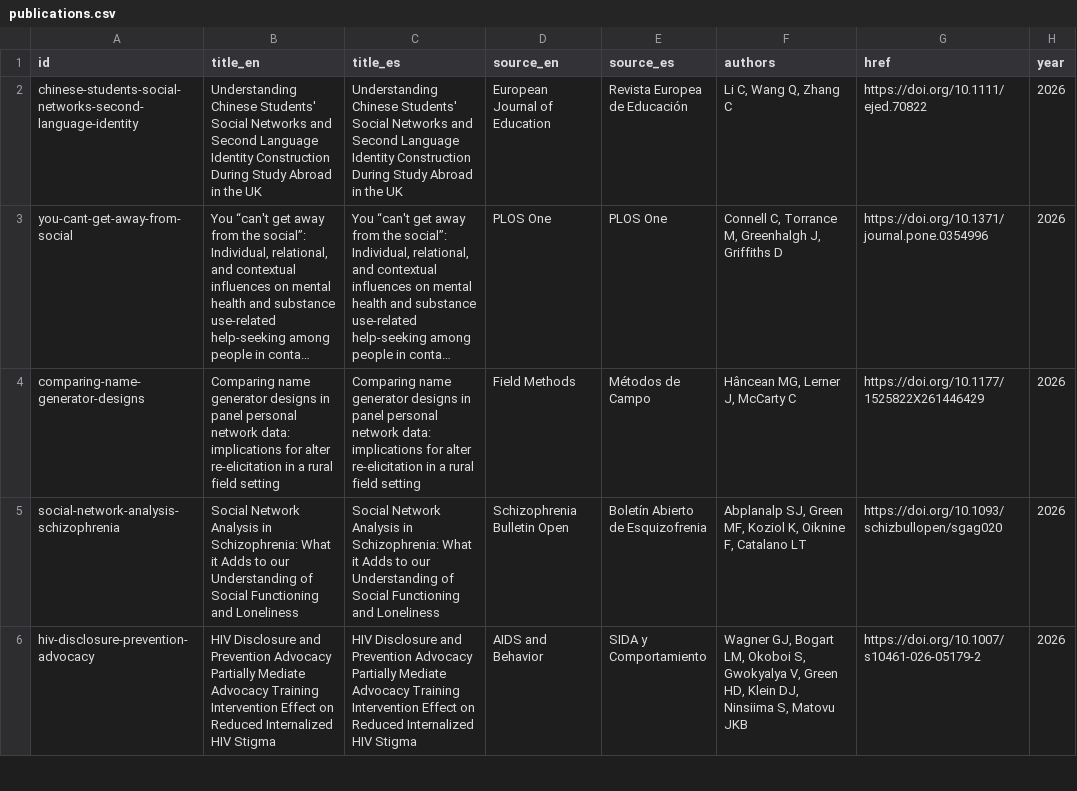
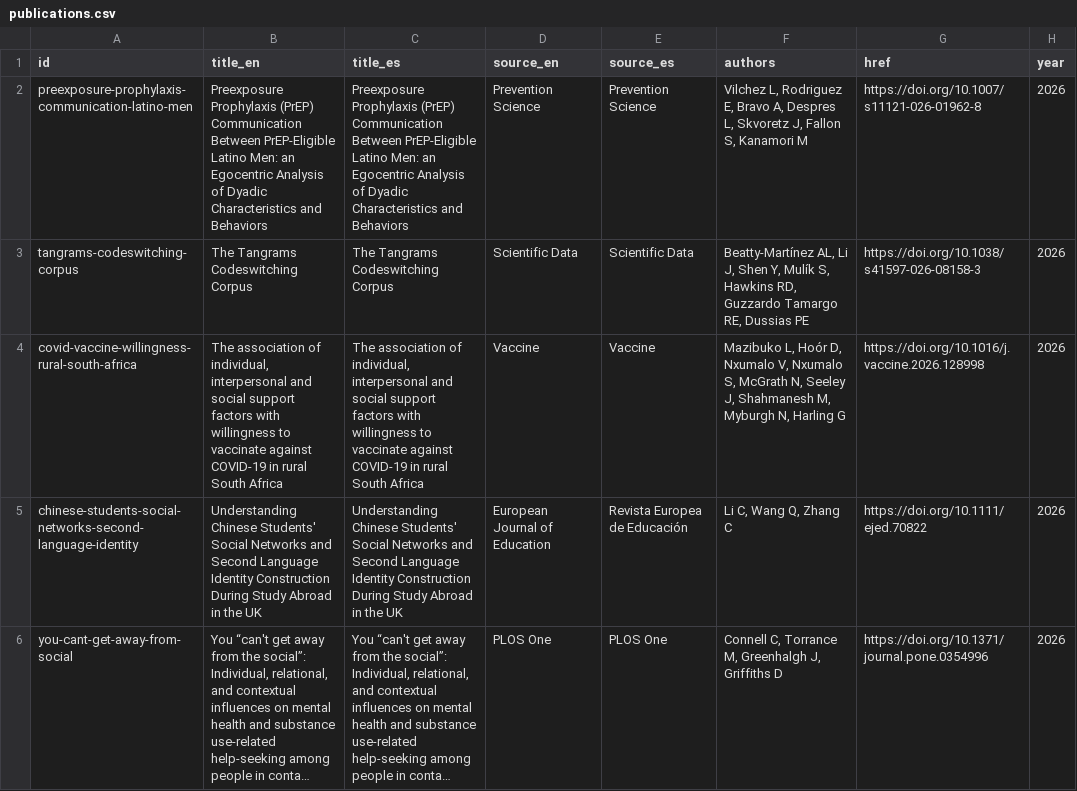
Before and after one commit to complexdatacollective/network-canvas-monorepo, a CSV file: apps/networkcanvas.com/content/publications.csv, drawn as a sheet; only a part is shown; the shorter side is filled out with more unchanged rows; long unchanged cells end in …; the diff names each change by its address in the sheet, - before the commit and + after, or states it on an @@ line.

Commit message:
Add recent Network Canvas publications

```diff
--- a/apps/networkcanvas.com/content/publications.csv
+++ b/apps/networkcanvas.com/content/publications.csv
+row 2: preexposure-prophylaxis-communication-latino-men | Preexposure Prophylaxis (PrEP) Communication Between PrEP-Eligible Latino Men: an Egocentric Analysis of Dyadic Characteristics and Behaviors | Preexposure Prophylaxis (PrEP) Communication Between PrEP-Eligible Latino Men: an Egocentric Analysis of Dyadic Characteristics and Behaviors | Prevention Science | Prevention Science | Vilchez L, Rodriguez E, Bravo A, Despres L, Skvoretz J, Fallon S, Kanamori M | https://doi.org/10.1007/s11121-026-01962-8 | 2026
+row 3: tangrams-codeswitching-corpus | The Tangrams Codeswitching Corpus | The Tangrams Codeswitching Corpus | Scientific Data | Scientific Data | Beatty-Martínez AL, Li J, Shen Y, Mulík S, Hawkins RD, Guzzardo Tamargo RE, Dussias PE | https://doi.org/10.1038/s41597-026-08158-3 | 2026
+row 4: covid-vaccine-willingness-rural-south-africa | The association of individual, interpersonal and social support factors with willingness to vaccinate against COVID-19 in rural South Africa | The association of individual, interpersonal and social support factors with willingness to vaccinate against COVID-19 in rural South Africa | Vaccine | Vaccine | Mazibuko L, Hoór D, Nxumalo V, Nxumalo S, McGrath N, Seeley J, Shahmanesh M, Myburgh N, Harling G | https://doi.org/10.1016/j.vaccine.2026.128998 | 2026
```
